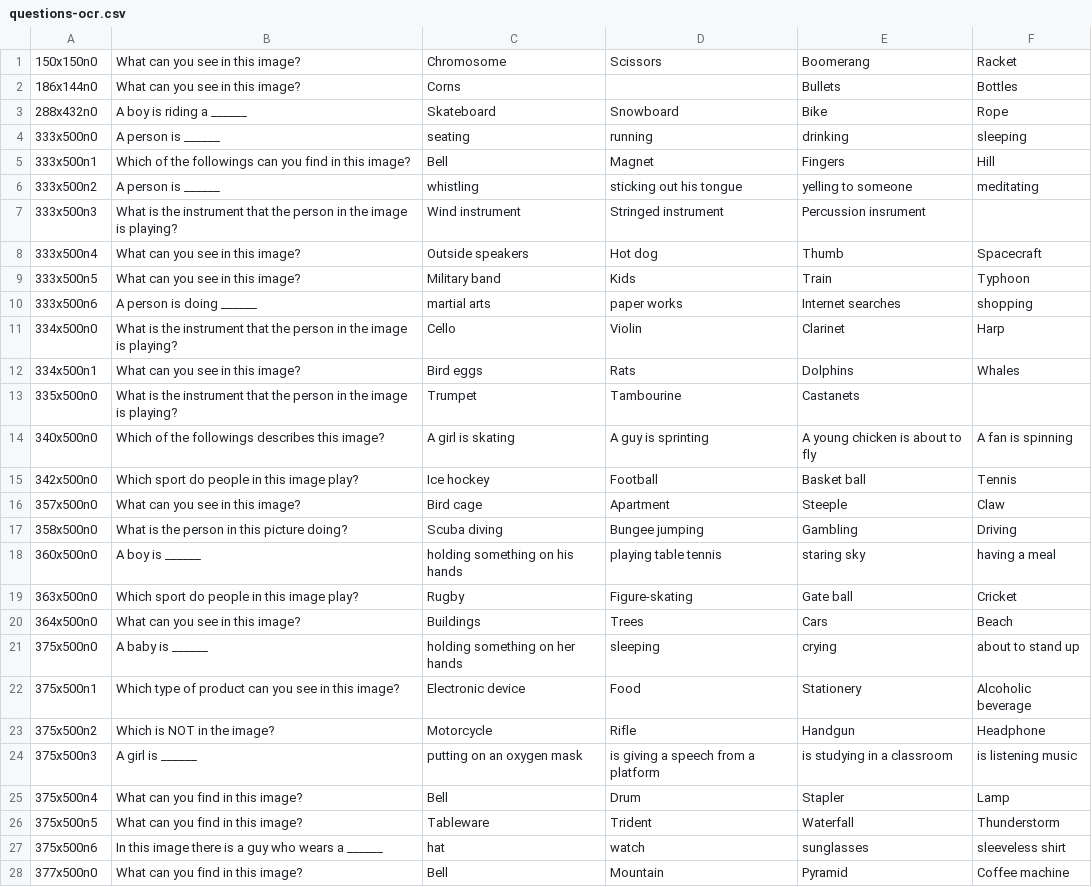
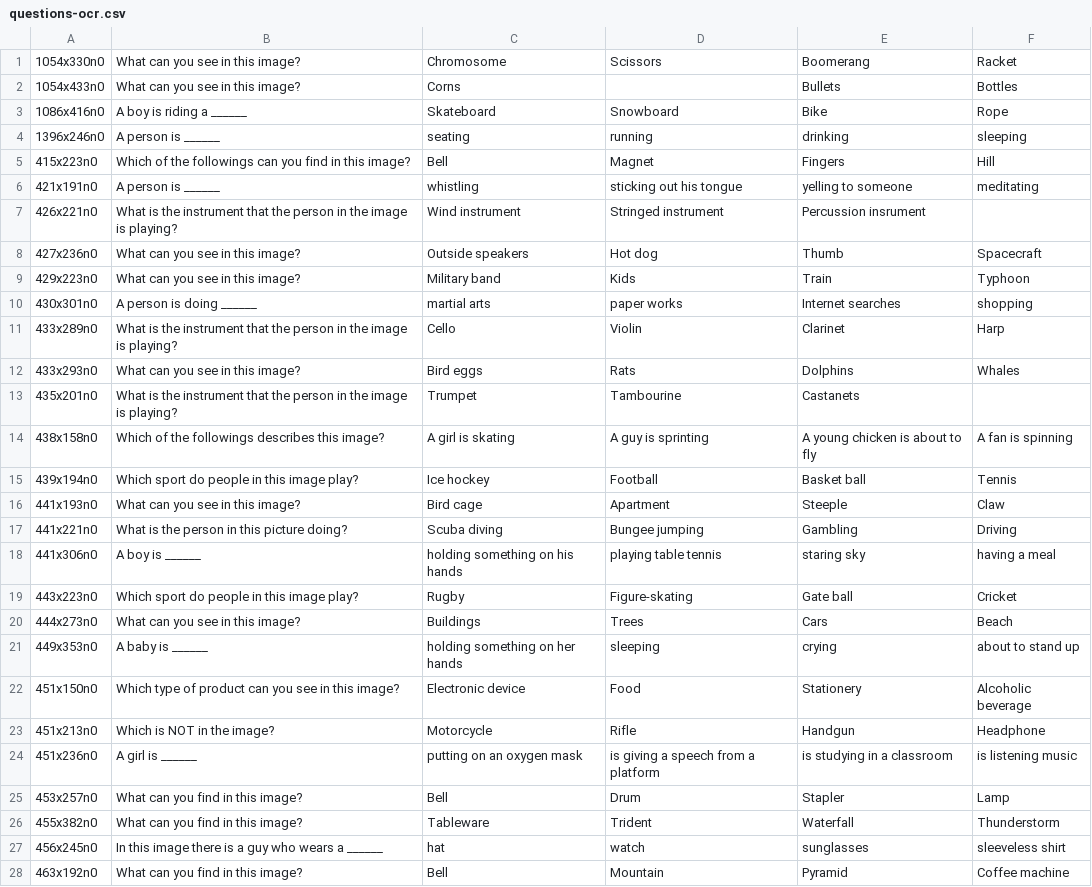
Before and after one commit to he-actlab/axgames.code, a CSV file: game.flask/data/questions-ocr.csv, drawn as a sheet; only a part is shown; the diff covers the shown part only.

```diff
--- a/game.flask/data/questions-ocr.csv
+++ b/game.flask/data/questions-ocr.csv
@@ -1,28 +1,28 @@
-150x150n0,What can you see in this image?,Chromosome,Scissors,Boomerang,Racket
-186x144n0,What can you see in this image?,Corns,,Bullets,Bottles
-288x432n0,A boy is riding a ______,Skateboard,Snowboard,Bike,Rope
-333x500n0,A person is ______,seating,running,drinking,sleeping
-333x500n1,Which of the followings can you find in this image?,Bell,Magnet,Fingers,Hill
-333x500n2,A person is ______,whistling,sticking out his tongue,yelling to someone,meditating
-333x500n3,What is the instrument that the person in the image is playing?,Wind instrument,Stringed instrument,Percussion insrument
-333x500n4,What can you see in this image?,Outside speakers,Hot dog,Thumb,Spacecraft
-333x500n5,What can you see in this image?,Military band,Kids,Train,Typhoon
-333x500n6,A person is doing ______,martial arts,paper works,Internet searches,shopping
-334x500n0,What is the instrument that the person in the image is playing?,Cello,Violin,Clarinet,Harp
-334x500n1,What can you see in this image?,Bird eggs,Rats,Dolphins,Whales
-335x500n0,What is the instrument that the person in the image is playing?,Trumpet,Tambourine,Castanets
-340x500n0,Which of the followings describes this image?,A girl is skating,A guy is sprinting,A young chicken is about to fly,A fan is spinning
-342x500n0,Which sport do people in this image play?,Ice hockey,Football,Basket ball,Tennis
-357x500n0,What can you see in this image?,Bird cage,Apartment,Steeple,Claw
-358x500n0,What is the person in this picture doing?,Scuba diving,Bungee jumping,Gambling,Driving
-360x500n0,A boy is ______,holding something on his hands,playing table tennis,staring sky,having a meal
-363x500n0,Which sport do people in this image play?,Rugby,Figure-skating,Gate ball,Cricket
-364x500n0,What can you see in this image?,Buildings,Trees,Cars,Beach
-375x500n0,A baby is ______,holding something on her hands,sleeping,crying,about to stand up
-375x500n1,Which type of product can you see in this image?,Electronic device,Food,Stationery,Alcoholic beverage
-375x500n2,Which is NOT in the image?,Motorcycle,Rifle,Handgun,Headphone
-375x500n3,A girl is ______,putting on an oxygen mask,is giving a speech from a platform,is studying in a classroom,is listening music
-375x500n4,What can you find in this image?,Bell,Drum,Stapler,Lamp
-375x500n5,What can you find in this image?,Tableware,Trident,Waterfall,Thunderstorm
-375x500n6,In this image there is a guy who wears a ______,hat,watch,sunglasses,sleeveless shirt
-377x500n0,What can you find in this image?,Bell,Mountain,Pyramid,Coffee machine
+1054x330n0,What can you see in this image?,Chromosome,Scissors,Boomerang,Racket
+1054x433n0,What can you see in this image?,Corns,,Bullets,Bottles
+1086x416n0,A boy is riding a ______,Skateboard,Snowboard,Bike,Rope
+1396x246n0,A person is ______,seating,running,drinking,sleeping
+415x223n0,Which of the followings can you find in this image?,Bell,Magnet,Fingers,Hill
+421x191n0,A person is ______,whistling,sticking out his tongue,yelling to someone,meditating
+426x221n0,What is the instrument that the person in the image is playing?,Wind instrument,Stringed instrument,Percussion insrument,
+427x236n0,What can you see in this image?,Outside speakers,Hot dog,Thumb,Spacecraft
+429x223n0,What can you see in this image?,Military band,Kids,Train,Typhoon
+430x301n0,A person is doing ______,martial arts,paper works,Internet searches,shopping
+433x289n0,What is the instrument that the person in the image is playing?,Cello,Violin,Clarinet,Harp
+433x293n0,What can you see in this image?,Bird eggs,Rats,Dolphins,Whales
+435x201n0,What is the instrument that the person in the image is playing?,Trumpet,Tambourine,Castanets,
+438x158n0,Which of the followings describes this image?,A girl is skating,A guy is sprinting,A young chicken is about to fly,A fan is spinning
+439x194n0,Which sport do people in this image play?,Ice hockey,Football,Basket ball,Tennis
+441x193n0,What can you see in this image?,Bird cage,Apartment,Steeple,Claw
+441x221n0,What is the person in this picture doing?,Scuba diving,Bungee jumping,Gambling,Driving
+441x306n0,A boy is ______,holding something on his hands,playing table tennis,staring sky,having a meal
+443x223n0,Which sport do people in this image play?,Rugby,Figure-skating,Gate ball,Cricket
+444x273n0,What can you see in this image?,Buildings,Trees,Cars,Beach
+449x353n0,A baby is ______,holding something on her hands,sleeping,crying,about to stand up
+451x150n0,Which type of product can you see in this image?,Electronic device,Food,Stationery,Alcoholic beverage
+451x213n0,Which is NOT in the image?,Motorcycle,Rifle,Handgun,Headphone
+451x236n0,A girl is ______,putting on an oxygen mask,is giving a speech from a platform,is studying in a classroom,is listening music
+453x257n0,What can you find in this image?,Bell,Drum,Stapler,Lamp
+455x382n0,What can you find in this image?,Tableware,Trident,Waterfall,Thunderstorm
+456x245n0,In this image there is a guy who wears a ______,hat,watch,sunglasses,sleeveless shirt
+463x192n0,What can you find in this image?,Bell,Mountain,Pyramid,Coffee machine
```
Also changed, not shown: 172 edited cells elsewhere in this file, 29 other files.
